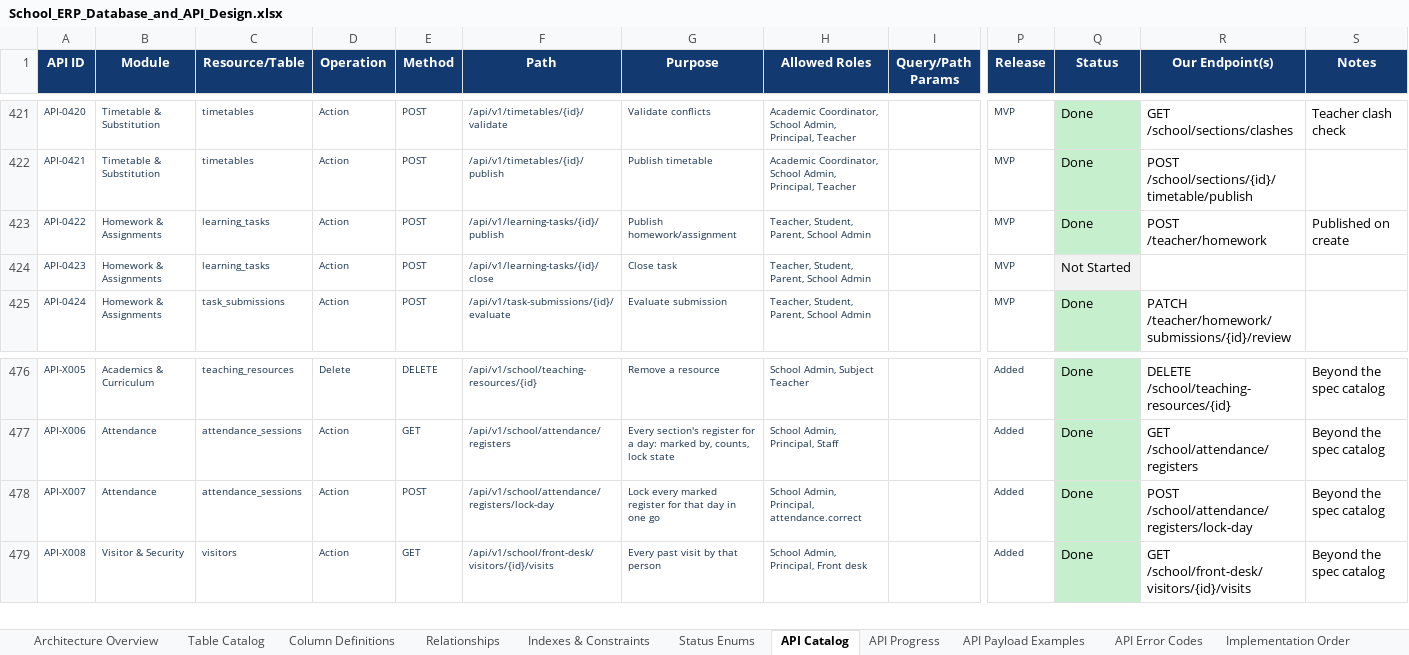
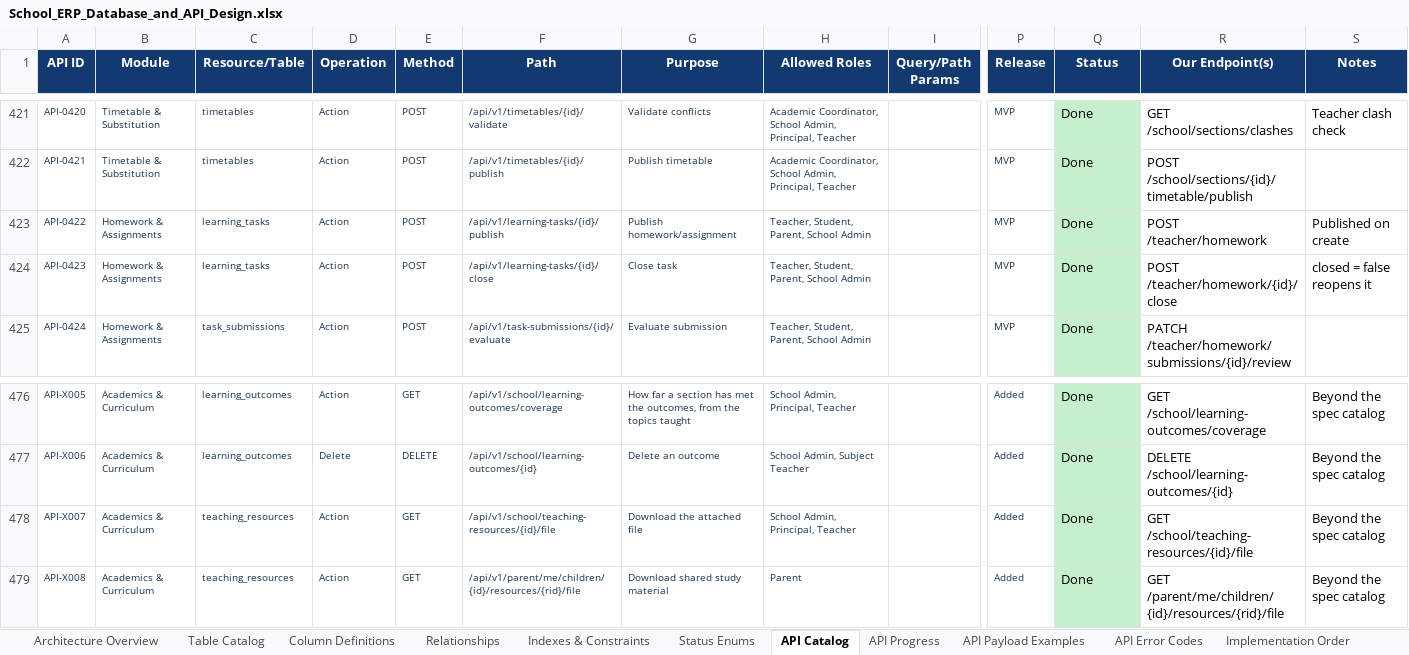
Before and after one commit to kishoreUdatha/schoolManagement-System, an Excel workbook: School_ERP_Database_and_API_Design.xlsx, sheet API Catalog, drawn as a sheet; only a part is shown, gaps mark what is left out; values as stored, in another font and other column widths than the file's, no borders; table styles not drawn; the diff covers the shown part only; the diff names each change by its address in the sheet, - before the commit and + after, or states it on an @@ line.

```diff
--- a/School_ERP_Database_and_API_Design.xlsx (sheet API Catalog)
+++ b/School_ERP_Database_and_API_Design.xlsx (sheet API Catalog)
-Q424 (Status): Not Started
+Q424 (Status): Done
-Q424 fill: #F2F2F2
+Q424 fill: #C6EFCE
-R424 (Our Endpoint(s)): (empty)
+R424 (Our Endpoint(s)): POST /teacher/homework/{id}/close
-S424 (Notes): (empty)
+S424 (Notes): closed = false reopens it
-C476 (Resource/Table): teaching_resources
+C476 (Resource/Table): learning_outcomes
-D476 (Operation): Delete
+D476 (Operation): Action
-E476 (Method): DELETE
+E476 (Method): GET
-F476 (Path): /api/v1/school/teaching-resources/{id}
+F476 (Path): /api/v1/school/learning-outcomes/coverage
-G476 (Purpose): Remove a resource
+G476 (Purpose): How far a section has met the outcomes, from the topics taught
-H476 (Allowed Roles): School Admin, Subject Teacher
+H476 (Allowed Roles): School Admin, Principal, Teacher
-R476 (Our Endpoint(s)): DELETE /school/teaching-resources/{id}
+R476 (Our Endpoint(s)): GET /school/learning-outcomes/coverage
-B477:B478 (Module): Attendance
+B477:B478 (Module): Academics & Curriculum
-C477 (Resource/Table): attendance_sessions
+C477 (Resource/Table): learning_outcomes
-D477 (Operation): Action
+D477 (Operation): Delete
-E477 (Method): GET
+E477 (Method): DELETE
-F477 (Path): /api/v1/school/attendance/registers
+F477 (Path): /api/v1/school/learning-outcomes/{id}
-G477 (Purpose): Every section's register for a day: marked by, counts, lock state
+G477 (Purpose): Delete an outcome
-H477 (Allowed Roles): School Admin, Principal, Staff
+H477 (Allowed Roles): School Admin, Subject Teacher
-R477 (Our Endpoint(s)): GET /school/attendance/registers
+R477 (Our Endpoint(s)): DELETE /school/learning-outcomes/{id}
-C478 (Resource/Table): attendance_sessions
+C478 (Resource/Table): teaching_resources
-E478 (Method): POST
+E478 (Method): GET
-F478 (Path): /api/v1/school/attendance/registers/lock-day
+F478 (Path): /api/v1/school/teaching-resources/{id}/file
-G478 (Purpose): Lock every marked register for that day in one go
+G478 (Purpose): Download the attached file
-H478 (Allowed Roles): School Admin, Principal, attendance.correct
+H478 (Allowed Roles): School Admin, Principal, Teacher
-R478 (Our Endpoint(s)): POST /school/attendance/registers/lock-day
+R478 (Our Endpoint(s)): GET /school/teaching-resources/{id}/file
-B479 (Module): Visitor & Security
+B479 (Module): Academics & Curriculum
-C479 (Resource/Table): visitors
+C479 (Resource/Table): teaching_resources
-F479 (Path): /api/v1/school/front-desk/visitors/{id}/visits
+F479 (Path): /api/v1/parent/me/children/{id}/resources/{rid}/file
-G479 (Purpose): Every past visit by that person
+G479 (Purpose): Download shared study material
-H479 (Allowed Roles): School Admin, Principal, Front desk
+H479 (Allowed Roles): Parent
-R479 (Our Endpoint(s)): GET /school/front-desk/visitors/{id}/visits
+R479 (Our Endpoint(s)): GET /parent/me/children/{id}/resources/{rid}/file
```
Also changed, not shown: 4 added rows, 578 edited cells and cell formats elsewhere in this sheet, 19 other files.
